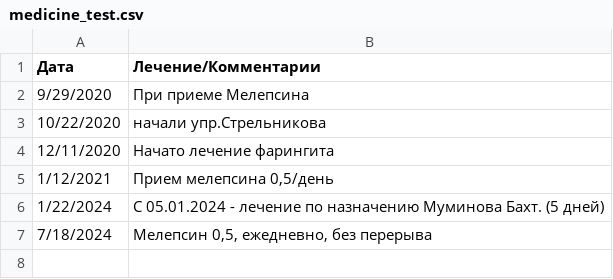
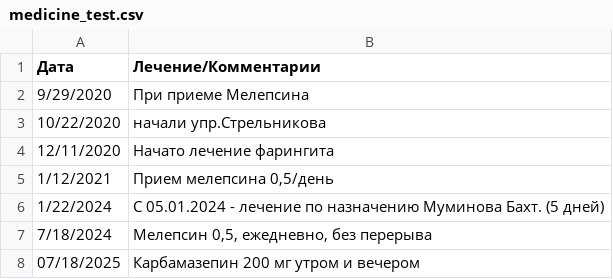
Before and after one commit to Anonsov/seizure_bot_for_bobojon, a CSV file: data/medicine_test.csv, drawn as a sheet.

```diff
--- a/data/medicine_test.csv
+++ b/data/medicine_test.csv
@@ -7 +7,2 @@
 7/18/2024,"Мелепсин 0,5, ежедневно, без перерыва"
+07/18/2025,Карбамазепин 200 мг утром и вечером
```
Also changed, not shown: data/seizure_test.csv, 2 other files.
